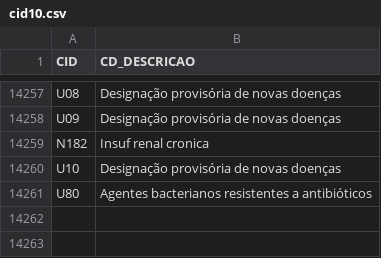
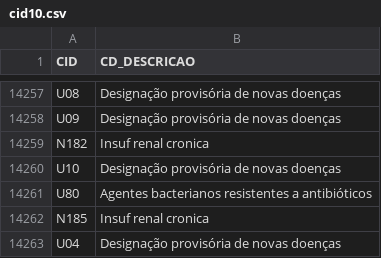
Before and after one commit to iziefigueiredo/datasus-sih, a CSV file: data/support/cid10.csv, drawn as a sheet; only a part is shown, gaps mark what is left out; the diff names each change by its address in the sheet, - before the commit and + after, or states it on an @@ line.

```diff
--- a/data/support/cid10.csv
+++ b/data/support/cid10.csv
+row 14262: N185 | Insuf renal cronica
+row 14263: U04 | Designação provisória de novas doenças
```
Also changed, not shown: 4 other files.
